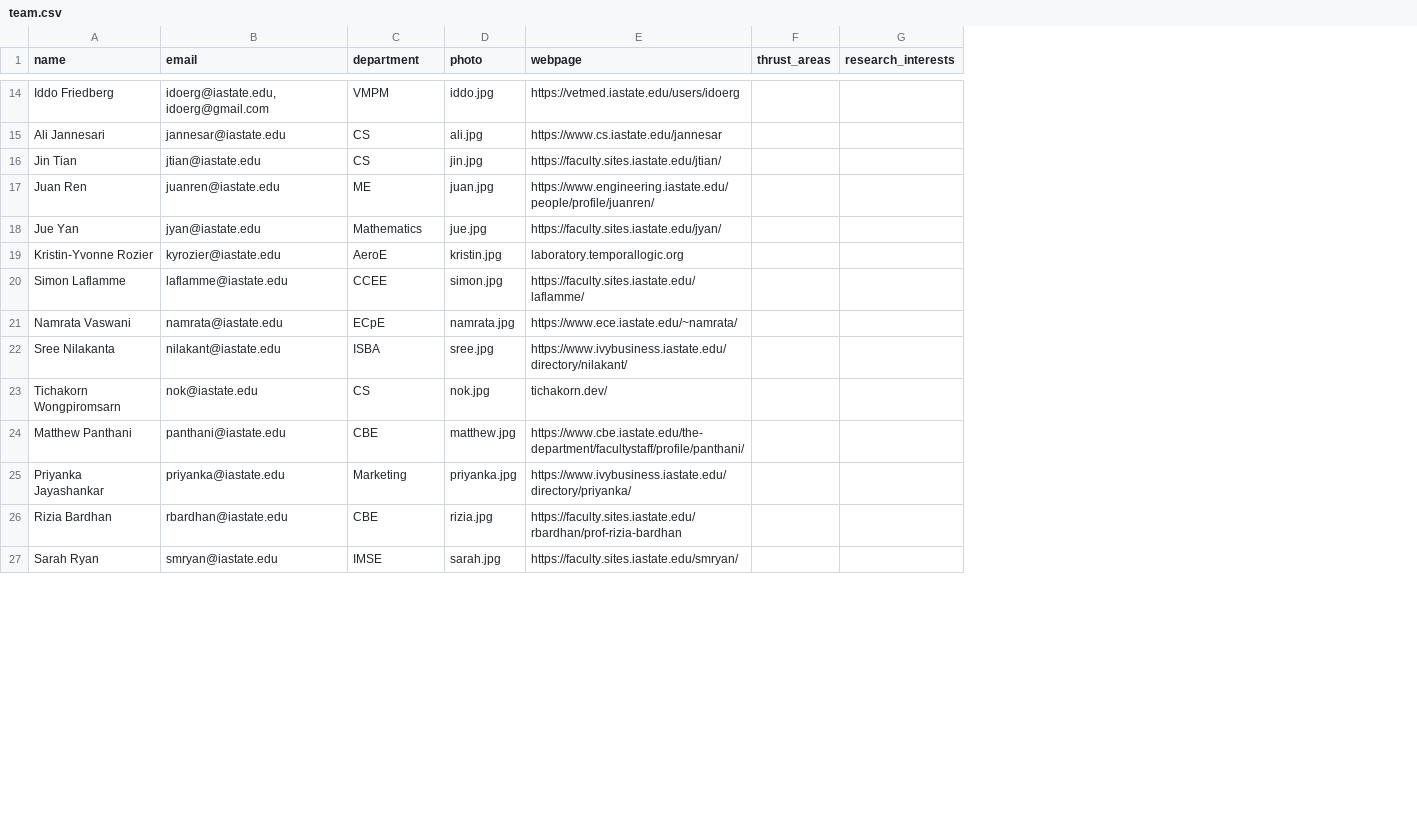
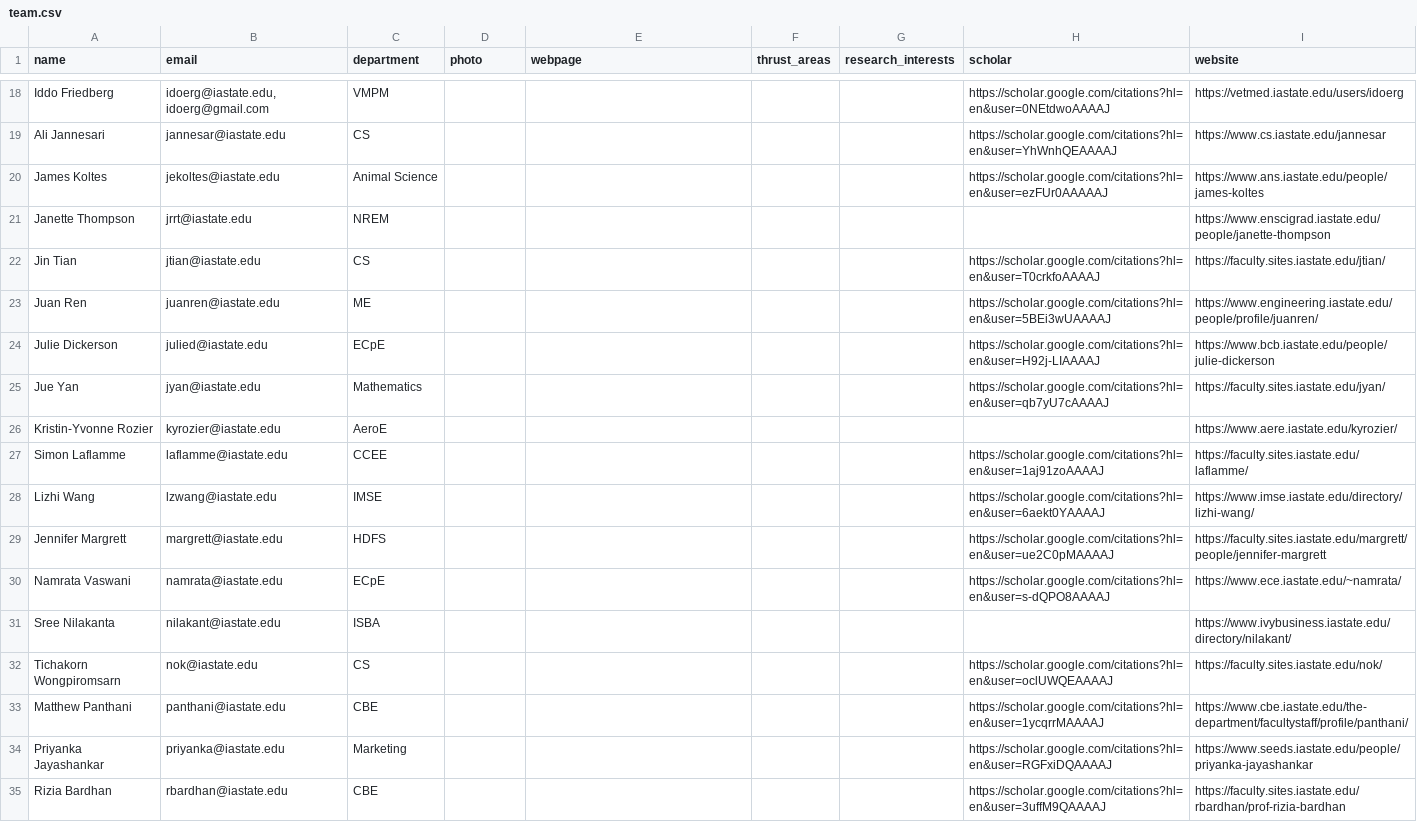
Before and after one commit to TranslationalAICenterISU/iastate_trac, a CSV file: _data/people/team.csv, drawn as a sheet; only a part is shown, gaps mark what is left out; removed rows and columns are numbered as before the commit, all else as after; the diff covers the shown part only; the diff names each change by its address in the sheet, - before the commit and + after, or states it on an @@ line.

```diff
--- a/_data/people/team.csv
+++ b/_data/people/team.csv
+column H (scholar), rows 18-19: https://scholar.google.com/citations?hl=en&user=0NEtdwoAAAAJ | https://scholar.google.com/citations?hl=en&user=YhWnhQEAAAAJ; rows 22-23: https://scholar.google.com/citations?hl=en&user=T0crkfoAAAAJ | https://scholar.google.com/citations?hl=en&user=5BEi3wUAAAAJ; rows 25-27: https://scholar.google.com/citations?hl=en&user=qb7yU7cAAAAJ |  | https://scholar.google.com/citations?hl=en&user=1aj91zoAAAAJ; rows 30-35: https://scholar.google.com/citations?hl=en&user=s-dQPO8AAAAJ |  | https://scholar.google.com/citations?hl=en&user=oclUWQEAAAAJ | https://scholar.google.com/citations?hl=en&user=1ycqrrMAAAAJ | https://scholar.google.com/citations?hl=en&user=RGFxiDQAAAAJ | https://scholar.google.com/citations?hl=en&user=3uffM9QAAAAJ
+column I (website), rows 18-19: https://vetmed.iastate.edu/users/idoerg | https://www.cs.iastate.edu/jannesar; rows 22-23: https://faculty.sites.iastate.edu/jtian/ | https://www.engineering.iastate.edu/people/profile/juanren/; rows 25-27: https://faculty.sites.iastate.edu/jyan/ | https://www.aere.iastate.edu/kyrozier/ | https://faculty.sites.iastate.edu/laflamme/; rows 30-35: https://www.ece.iastate.edu/~namrata/ | https://www.ivybusiness.iastate.edu/directory/nilakant/ | https://faculty.sites.iastate.edu/nok/ | https://www.cbe.iastate.edu/the-department/facultystaff/profile/panthani/ | https://www.seeds.iastate.edu/people/priyanka-jayashankar | https://faculty.sites.iastate.edu/rbardhan/prof-rizia-bardhan
-D18 (photo): iddo.jpg
+D18 (photo): (empty)
-E18 (webpage): https://vetmed.iastate.edu/users/idoerg
+E18 (webpage): (empty)
-D19 (photo): ali.jpg
+D19 (photo): (empty)
-E19 (webpage): https://www.cs.iastate.edu/jannesar
+E19 (webpage): (empty)
+row 20: James Koltes | jekoltes@iastate.edu | Animal Science |  |  |  |  | https://scholar.google.com/citations?hl=en&user=ezFUr0AAAAAJ | https://www.ans.iastate.edu/people/james-koltes
+row 21: Janette Thompson | jrrt@iastate.edu | NREM |  |  |  |  |  | https://www.enscigrad.iastate.edu/people/janette-thompson
-D22 (photo): jin.jpg
+D22 (photo): (empty)
-E22 (webpage): https://faculty.sites.iastate.edu/jtian/
+E22 (webpage): (empty)
-D23 (photo): juan.jpg
+D23 (photo): (empty)
-E23 (webpage): https://www.engineering.iastate.edu/people/profile/juanren/
+E23 (webpage): (empty)
+row 24: Julie Dickerson | julied@iastate.edu | ECpE |  |  |  |  | https://scholar.google.com/citations?hl=en&user=H92j-LIAAAAJ | https://www.bcb.iastate.edu/people/julie-dickerson
-D25 (photo): jue.jpg
+D25 (photo): (empty)
-E25 (webpage): https://faculty.sites.iastate.edu/jyan/
+E25 (webpage): (empty)
-D26 (photo): kristin.jpg
+D26 (photo): (empty)
-E26 (webpage): laboratory.temporallogic.org
+E26 (webpage): (empty)
-D27 (photo): simon.jpg
+D27 (photo): (empty)
-E27 (webpage): https://faculty.sites.iastate.edu/laflamme/
+E27 (webpage): (empty)
+row 28: Lizhi Wang | lzwang@iastate.edu | IMSE |  |  |  |  | https://scholar.google.com/citations?hl=en&user=6aekt0YAAAAJ | https://www.imse.iastate.edu/directory/lizhi-wang/
+row 29: Jennifer Margrett | margrett@iastate.edu | HDFS |  |  |  |  | https://scholar.google.com/citations?hl=en&user=ue2C0pMAAAAJ | https://faculty.sites.iastate.edu/margrett/people/jennifer-margrett
-D30 (photo): namrata.jpg
+D30 (photo): (empty)
-E30 (webpage): https://www.ece.iastate.edu/~namrata/
+E30 (webpage): (empty)
-D31 (photo): sree.jpg
+D31 (photo): (empty)
-E31 (webpage): https://www.ivybusiness.iastate.edu/directory/nilakant/
+E31 (webpage): (empty)
-D32 (photo): nok.jpg
+D32 (photo): (empty)
-E32 (webpage): tichakorn.dev/
+E32 (webpage): (empty)
-D33 (photo): matthew.jpg
+D33 (photo): (empty)
-E33 (webpage): https://www.cbe.iastate.edu/the-department/facultystaff/profile/panthani/
+E33 (webpage): (empty)
-D34 (photo): priyanka.jpg
+D34 (photo): (empty)
-E34 (webpage): https://www.ivybusiness.iastate.edu/directory/priyanka/
+E34 (webpage): (empty)
-D35 (photo): rizia.jpg
+D35 (photo): (empty)
-E35 (webpage): https://faculty.sites.iastate.edu/rbardhan/prof-rizia-bardhan
+E35 (webpage): (empty)
-row 27: Sarah Ryan | smryan@iastate.edu | IMSE | sarah.jpg | https://faculty.sites.iastate.edu/smryan/
```
Also changed, not shown: 5 added rows, 2 removed rows and 25 edited cells elsewhere in this file, 10 other files.
